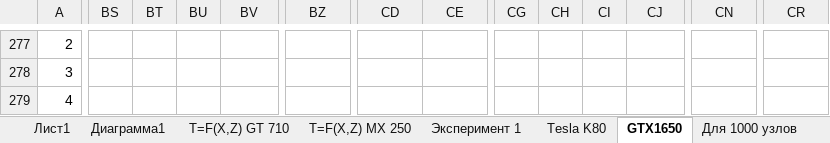
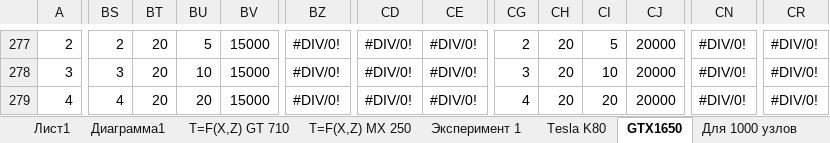
Before and after one commit to LitvinovVN/CudaLearning, an Excel workbook: _09_PtmConvTest/Graphics.xlsx, sheet GTX1650, drawn as a sheet; only a part is shown, gaps mark what is left out; values as stored, in another font and other column widths than the file's, no cell formats; the diff covers the shown part only; the diff names each change by its address in the sheet, - before the commit and + after, or states it on an @@ line.

```diff
--- a/_09_PtmConvTest/Graphics.xlsx (sheet GTX1650)
+++ b/_09_PtmConvTest/Graphics.xlsx (sheet GTX1650)
-BS277: (empty)
+BS277: 2
-BT277:BT279: (empty)
+BT277:BT279: 20
-BU277: (empty)
+BU277: 5
-BV277:BV279: (empty)
+BV277:BV279: 15000
-BZ277:BZ279: (empty)
+BZ277:BZ279: #DIV/0!
-CD277:CD279: (empty)
+CD277:CD279: #DIV/0!
-CE277:CE279: (empty)
+CE277:CE279: #DIV/0!
-CG277: (empty)
+CG277: 2
-CH277:CH279: (empty)
+CH277:CH279: 20
-CI277: (empty)
+CI277: 5
-CJ277:CJ279: (empty)
+CJ277:CJ279: 20000
-CN277:CN279: (empty)
+CN277:CN279: #DIV/0!
-CR277:CR279: (empty)
+CR277:CR279: #DIV/0!
-BS278: (empty)
+BS278: 3
-BU278: (empty)
+BU278: 10
-CG278: (empty)
+CG278: 3
-CI278: (empty)
+CI278: 10
-BS279: (empty)
+BS279: 4
-BU279: (empty)
+BU279: 20
-CG279: (empty)
+CG279: 4
-CI279: (empty)
+CI279: 20
```
Also changed, not shown: 738 edited cells elsewhere in this sheet, cell formats, 1 other file.
